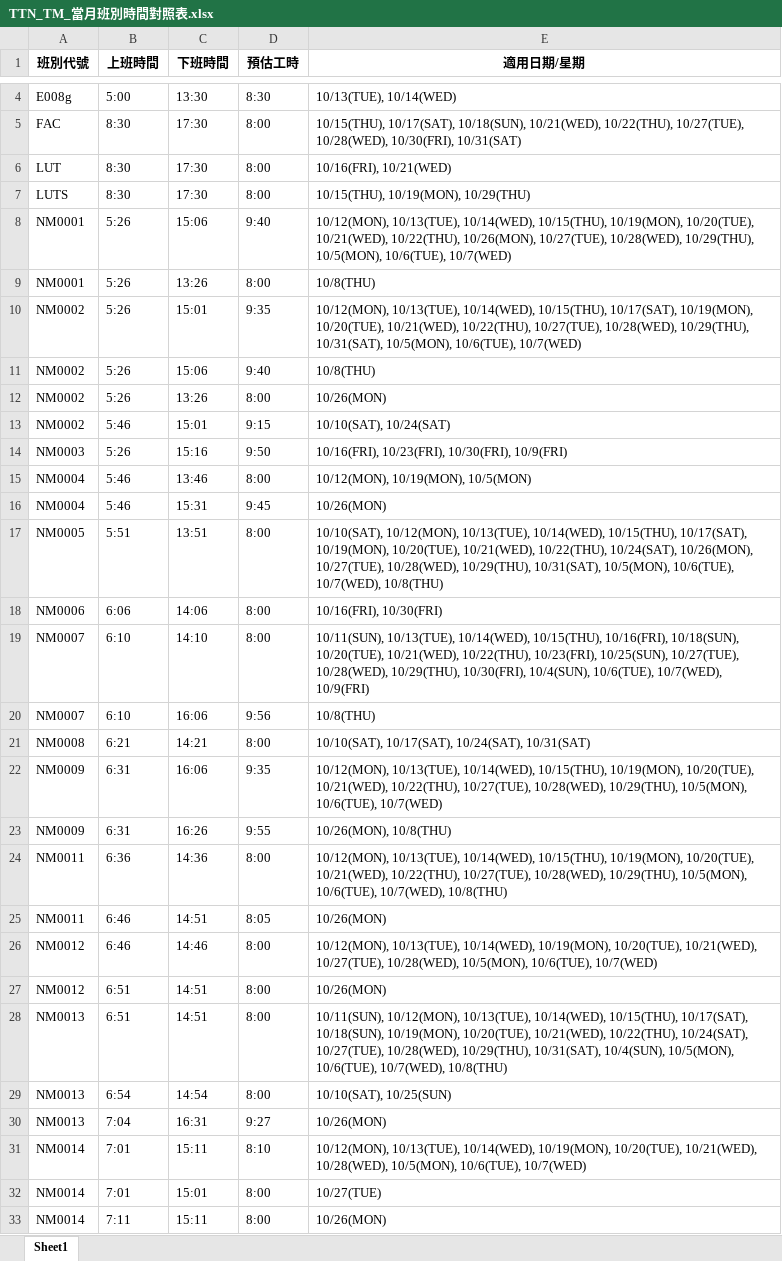
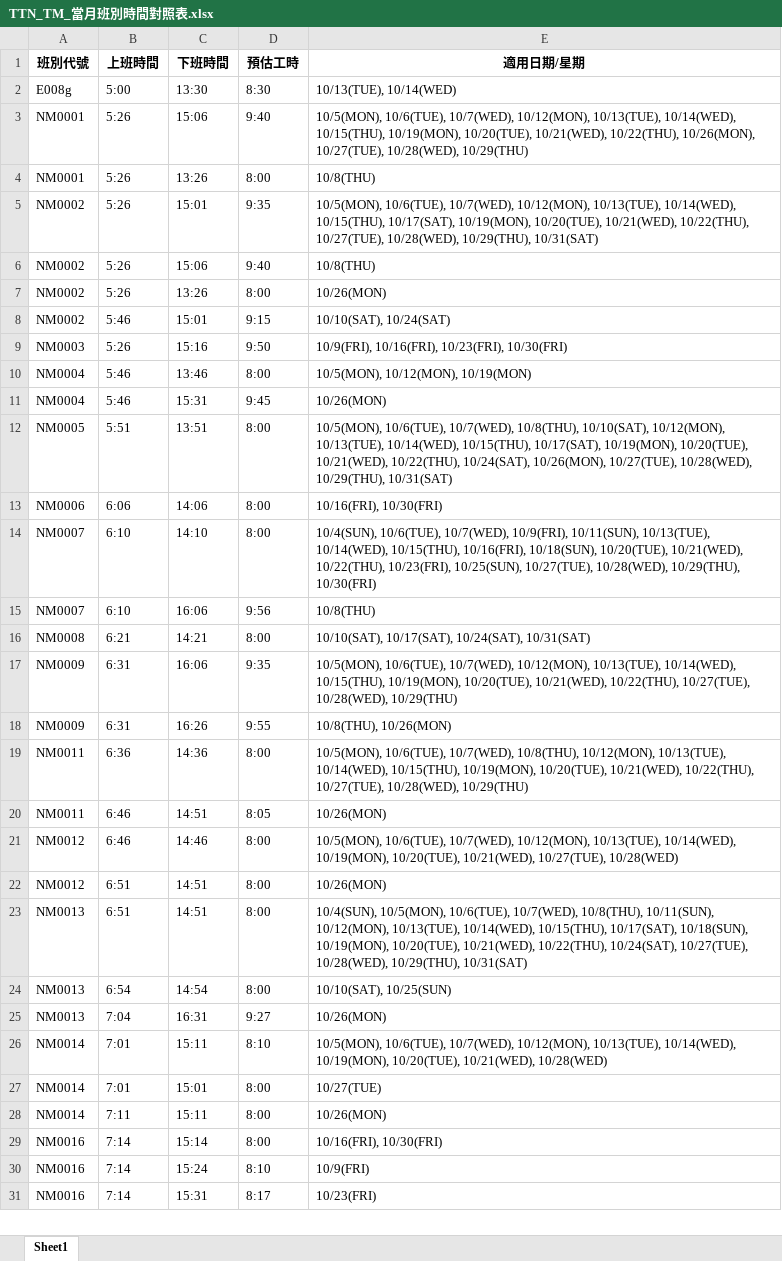
Before and after one commit to leooel911/TTN-duty, an Excel workbook: data/TTN/班別時間對照表/TTN_TM_當月班別時間對照表.xlsx, sheet Sheet1, drawn as a sheet; only a part is shown, gaps mark what is left out; the shorter side is filled out with more unchanged rows; values as stored, in another font and other column widths than the file's, no borders; removed rows and columns are numbered as before the commit, all else as after; the diff covers the shown part only; the diff names each change by its address in the sheet, - before the commit and + after, or states it on an @@ line.

```diff
--- a/data/TTN/班別時間對照表/TTN_TM_當月班別時間對照表.xlsx (sheet Sheet1)
+++ b/data/TTN/班別時間對照表/TTN_TM_當月班別時間對照表.xlsx (sheet Sheet1)
-row 5: FAC | 8:30 | 17:30 | 8:00 | 10/15(THU), 10/17(SAT), 10/18(SUN), 10/21(WED), 10/22(THU), 10/27(TUE), 10/28(WED), 10/30(FRI), 10/31(SAT)
-row 6: LUT | 8:30 | 17:30 | 8:00 | 10/16(FRI), 10/21(WED)
-row 7: LUTS | 8:30 | 17:30 | 8:00 | 10/15(THU), 10/19(MON), 10/29(THU)
-E3 (適用日期/星期): 10/12(MON), 10/13(TUE), 10/14(WED), 10/15(THU), 10/19(MON), 10/20(TUE), 10/21(WED), 10/22(THU), 10/26(MON), 10/27(TUE), 10/28(WED), 10/29(THU), 10/5(MON), 10/6(TUE), 10/7(WED)
+E3 (適用日期/星期): 10/5(MON), 10/6(TUE), 10/7(WED), 10/12(MON), 10/13(TUE), 10/14(WED), 10/15(THU), 10/19(MON), 10/20(TUE), 10/21(WED), 10/22(THU), 10/26(MON), 10/27(TUE), 10/28(WED), 10/29(THU)
-E5 (適用日期/星期): 10/12(MON), 10/13(TUE), 10/14(WED), 10/15(THU), 10/17(SAT), 10/19(MON), 10/20(TUE), 10/21(WED), 10/22(THU), 10/27(TUE), 10/28(WED), 10/29(THU), 10/31(SAT), 10/5(MON), 10/6(TUE), 10/7(WED)
+E5 (適用日期/星期): 10/5(MON), 10/6(TUE), 10/7(WED), 10/12(MON), 10/13(TUE), 10/14(WED), 10/15(THU), 10/17(SAT), 10/19(MON), 10/20(TUE), 10/21(WED), 10/22(THU), 10/27(TUE), 10/28(WED), 10/29(THU), 10/31(SAT)
-E9 (適用日期/星期): 10/16(FRI), 10/23(FRI), 10/30(FRI), 10/9(FRI)
+E9 (適用日期/星期): 10/9(FRI), 10/16(FRI), 10/23(FRI), 10/30(FRI)
-E10 (適用日期/星期): 10/12(MON), 10/19(MON), 10/5(MON)
+E10 (適用日期/星期): 10/5(MON), 10/12(MON), 10/19(MON)
-E12 (適用日期/星期): 10/10(SAT), 10/12(MON), 10/13(TUE), 10/14(WED), 10/15(THU), 10/17(SAT), 10/19(MON), 10/20(TUE), 10/21(WED), 10/22(THU), 10/24(SAT), 10/26(MON), 10/27(TUE), 10/28(WED), 10/29(THU), 10/31(SAT), 10/5(MON), 10/6(TUE), 10/7(WED), 10/8(THU)
+E12 (適用日期/星期): 10/5(MON), 10/6(TUE), 10/7(WED), 10/8(THU), 10/10(SAT), 10/12(MON), 10/13(TUE), 10/14(WED), 10/15(THU), 10/17(SAT), 10/19(MON), 10/20(TUE), 10/21(WED), 10/22(THU), 10/24(SAT), 10/26(MON), 10/27(TUE), 10/28(WED), 10/29(THU), 10/31(SAT)
-E14 (適用日期/星期): 10/11(SUN), 10/13(TUE), 10/14(WED), 10/15(THU), 10/16(FRI), 10/18(SUN), 10/20(TUE), 10/21(WED), 10/22(THU), 10/23(FRI), 10/25(SUN), 10/27(TUE), 10/28(WED), 10/29(THU), 10/30(FRI), 10/4(SUN), 10/6(TUE), 10/7(WED), 10/9(FRI)
+E14 (適用日期/星期): 10/4(SUN), 10/6(TUE), 10/7(WED), 10/9(FRI), 10/11(SUN), 10/13(TUE), 10/14(WED), 10/15(THU), 10/16(FRI), 10/18(SUN), 10/20(TUE), 10/21(WED), 10/22(THU), 10/23(FRI), 10/25(SUN), 10/27(TUE), 10/28(WED), 10/29(THU), 10/30(FRI)
-E17 (適用日期/星期): 10/12(MON), 10/13(TUE), 10/14(WED), 10/15(THU), 10/19(MON), 10/20(TUE), 10/21(WED), 10/22(THU), 10/27(TUE), 10/28(WED), 10/29(THU), 10/5(MON), 10/6(TUE), 10/7(WED)
+E17 (適用日期/星期): 10/5(MON), 10/6(TUE), 10/7(WED), 10/12(MON), 10/13(TUE), 10/14(WED), 10/15(THU), 10/19(MON), 10/20(TUE), 10/21(WED), 10/22(THU), 10/27(TUE), 10/28(WED), 10/29(THU)
-E18 (適用日期/星期): 10/26(MON), 10/8(THU)
+E18 (適用日期/星期): 10/8(THU), 10/26(MON)
-E19 (適用日期/星期): 10/12(MON), 10/13(TUE), 10/14(WED), 10/15(THU), 10/19(MON), 10/20(TUE), 10/21(WED), 10/22(THU), 10/27(TUE), 10/28(WED), 10/29(THU), 10/5(MON), 10/6(TUE), 10/7(WED), 10/8(THU)
+E19 (適用日期/星期): 10/5(MON), 10/6(TUE), 10/7(WED), 10/8(THU), 10/12(MON), 10/13(TUE), 10/14(WED), 10/15(THU), 10/19(MON), 10/20(TUE), 10/21(WED), 10/22(THU), 10/27(TUE), 10/28(WED), 10/29(THU)
-E21 (適用日期/星期): 10/12(MON), 10/13(TUE), 10/14(WED), 10/19(MON), 10/20(TUE), 10/21(WED), 10/27(TUE), 10/28(WED), 10/5(MON), 10/6(TUE), 10/7(WED)
+E21 (適用日期/星期): 10/5(MON), 10/6(TUE), 10/7(WED), 10/12(MON), 10/13(TUE), 10/14(WED), 10/19(MON), 10/20(TUE), 10/21(WED), 10/27(TUE), 10/28(WED)
-E23 (適用日期/星期): 10/11(SUN), 10/12(MON), 10/13(TUE), 10/14(WED), 10/15(THU), 10/17(SAT), 10/18(SUN), 10/19(MON), 10/20(TUE), 10/21(WED), 10/22(THU), 10/24(SAT), 10/27(TUE), 10/28(WED), 10/29(THU), 10/31(SAT), 10/4(SUN), 10/5(MON), 10/6(TUE), 10/7(WED), 10/8(THU)
+E23 (適用日期/星期): 10/4(SUN), 10/5(MON), 10/6(TUE), 10/7(WED), 10/8(THU), 10/11(SUN), 10/12(MON), 10/13(TUE), 10/14(WED), 10/15(THU), 10/17(SAT), 10/18(SUN), 10/19(MON), 10/20(TUE), 10/21(WED), 10/22(THU), 10/24(SAT), 10/27(TUE), 10/28(WED), 10/29(THU), 10/31(SAT)
-E26 (適用日期/星期): 10/12(MON), 10/13(TUE), 10/14(WED), 10/19(MON), 10/20(TUE), 10/21(WED), 10/28(WED), 10/5(MON), 10/6(TUE), 10/7(WED)
+E26 (適用日期/星期): 10/5(MON), 10/6(TUE), 10/7(WED), 10/12(MON), 10/13(TUE), 10/14(WED), 10/19(MON), 10/20(TUE), 10/21(WED), 10/28(WED)
```
Also changed, not shown: 7 removed rows and 87 edited cells elsewhere in this sheet, data/TTC/班別時間對照表/TTC_TA_當月班別時間對照表.xlsx, data/TTN/最新版班表/2026-10/TTN_TM.xlsx, 22 other files.
